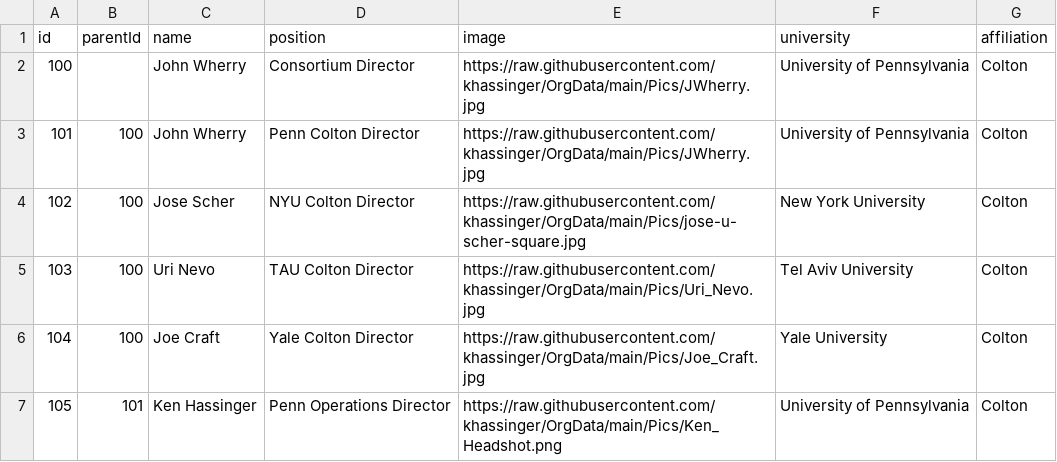
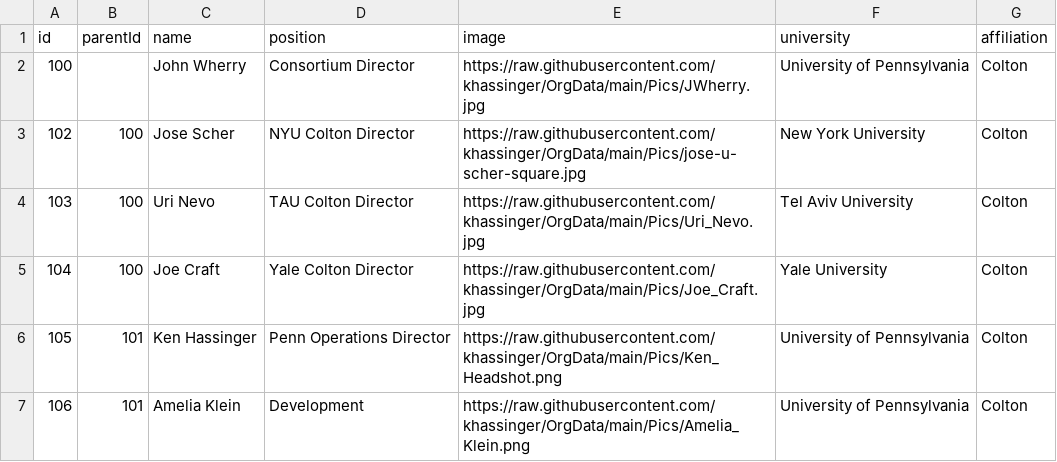
Before and after one commit to khassinger/OrgData, a CSV file: data-orgs.csv, drawn as a sheet; only a part is shown; the shorter side is filled out with more unchanged rows.

Commit message:
Add files via upload

```diff
--- a/data-orgs.csv
+++ b/data-orgs.csv
@@ -2,3 +2,2 @@ id,parentId,name,position,image,university,affiliation
 100,,John Wherry,Consortium Director,https://raw.githubusercontent.com/khassinger/OrgData/main/Pics/JWherry.jpg,University of Pennsylvania,Colton
-101,100,John Wherry,Penn Colton Director,https://raw.githubusercontent.com/khassinger/OrgData/main/Pics/JWherry.jpg,University of Pennsylvania,Colton
 102,100,Jose Scher,NYU Colton Director,https://raw.githubusercontent.com/khassinger/OrgData/main/Pics/jose-u-scher-square.jpg,New York University,Colton
```
